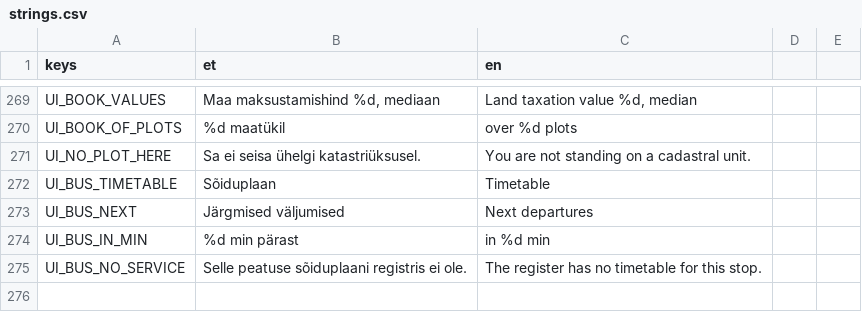
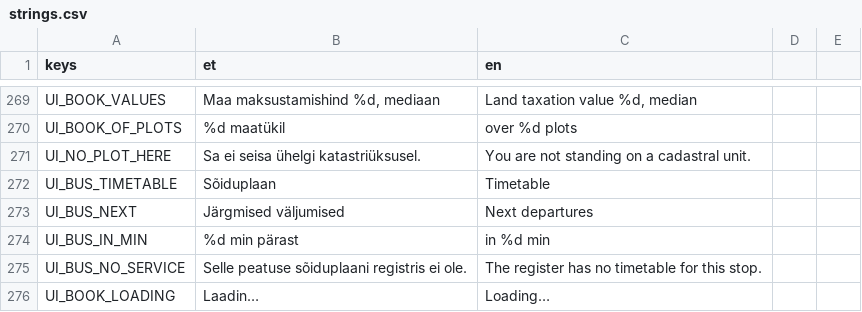
Before and after one commit to livenson/vakuraamat, a CSV file: assets/i18n/strings.csv, drawn as a sheet; only a part is shown, gaps mark what is left out; the diff names each change by its address in the sheet, - before the commit and + after, or states it on an @@ line.

Commit message:
Links to the Äriregister, plot history on any tile, and a strip that says it is loading
Three things from a playtest.

Every company under "Registered here" now carries a link to its Äriregister page. The rows already
had it - tenants.json has stored `link` for every company since the register fetcher was written -
it had simply never been rendered. The plot's own cadastre link goes through the same helper now,
which also copies the address to the clipboard, because a browser that is not running yet sometimes
swallows the first shell_open. The Companies page keeps its five columns: a sixth overflowed the
panel, and its name button already goes to the plot where the link is.

"This plot over the years" was missing for any building outside the tile you started in.
PlotStrip looked the plot up in Parcels.units(), which is one pack's own file, so a plot on a
streamed neighbour was never found and the whole section was left out. It asks Parcels.by_tunnus()
now, which spans every standing tile, and that hands the boundary back already shifted into world
metres - the frame the georeference converts from. The photograph of today comes from the tile the
plot actually sits on, with that tile's own georeference, rather than the origin tile's.

And the strip filled in silently. There is one waiting slot per campaign now, each with its year
under it and "Loading…" in it, so the strip has its final shape and its years straight away instead
of a single ellipsis. (I could not photograph that state: the fetch finishes faster here than the
screenshot delay. The end state is verified on both an origin and a neighbour plot.)

```diff
--- a/assets/i18n/strings.csv
+++ b/assets/i18n/strings.csv
+row 276: UI_BOOK_LOADING | Laadin… | Loading…
```
Also changed, not shown: 6 other files.
